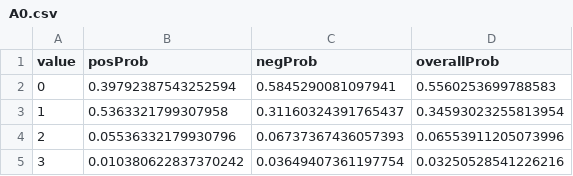
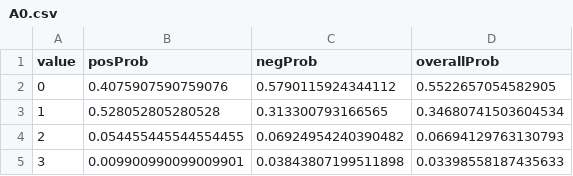
Before and after one commit to ukcvo/NewsTeller, a CSV file: csv-out/A0.csv, drawn as a sheet.

```diff
--- a/csv-out/A0.csv
+++ b/csv-out/A0.csv
@@ -1,5 +1,5 @@
 value;posProb;negProb;overallProb
-0;0.39792387543252594;0.5845290081097941;0.5560253699788583
-1;0.5363321799307958;0.31160324391765437;0.34593023255813954
-2;0.05536332179930796;0.06737367436057393;0.06553911205073996
-3;0.010380622837370242;0.03649407361197754;0.03250528541226216
+0;0.4075907590759076;0.5790115924344112;0.5522657054582905
+1;0.528052805280528;0.313300793166565;0.34680741503604534
+2;0.054455445544554455;0.06924954240390482;0.06694129763130793
+3;0.009900990099009901;0.03843807199511898;0.03398558187435633
```
Also changed, not shown: csv-out/A1.csv, csv-out/areLabelsVerbs.csv, 13 other files.
